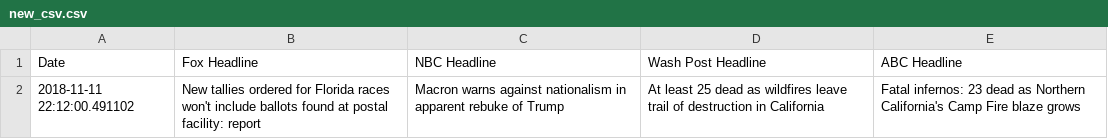
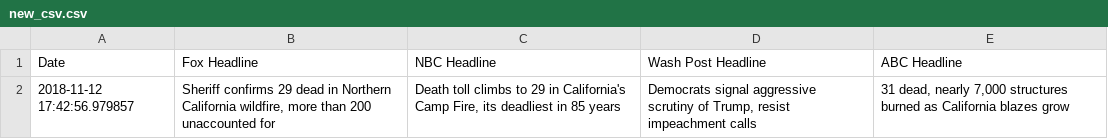
Before and after one commit to dbaigel1/music-scraping, a CSV file: new_csv.csv, drawn as a sheet; removed rows and columns are numbered as before the commit, all else as after; the diff names each change by its address in the sheet, - before the commit and + after, or states it on an @@ line.

```diff
--- a/new_csv.csv
+++ b/new_csv.csv
-row 2: 2018-11-11 22:12:00.491102 | New tallies ordered for Florida races won't include ballots found at postal facility: report | Macron warns against nationalism in apparent rebuke of Trump | At least 25 dead as wildfires leave trail of destruction in California | Fatal infernos: 23 dead as Northern California's Camp Fire blaze grows
+row 2: 2018-11-12 17:42:56.979857 | Sheriff confirms 29 dead in Northern California wildfire, more than 200 unaccounted for | Death toll climbs to 29 in California's Camp Fire, its deadliest in 85 years | Democrats signal aggressive scrutiny of Trump, resist impeachment calls | 31 dead, nearly 7,000 structures burned as California blazes grow
```
Also changed, not shown: main_file.csv.
